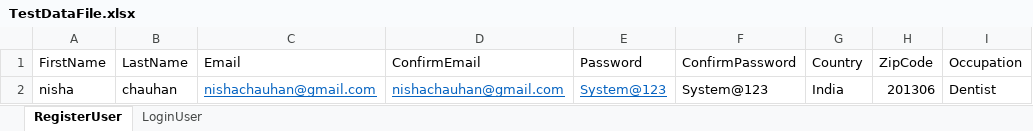
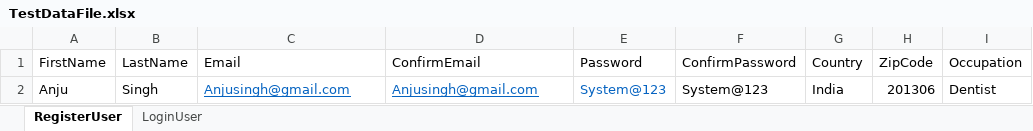
Before and after one commit to jyotsna-1504/SeleniumCSharp-DemoProj, an Excel workbook: ConfigFile/TestDataFile.xlsx, sheet RegisterUser, drawn as a sheet; only a part is shown; values as stored, in another font and other column widths than the file's, no borders; the diff names each change by its address in the sheet, - before the commit and + after, or states it on an @@ line.

```diff
--- a/ConfigFile/TestDataFile.xlsx (sheet RegisterUser)
+++ b/ConfigFile/TestDataFile.xlsx (sheet RegisterUser)
-A2 (FirstName): nisha
+A2 (FirstName): Anju
-B2 (LastName): chauhan
+B2 (LastName): Singh
-C2 (Email): nishachauhan@gmail.com
+C2 (Email): Anjusingh@gmail.com
-D2 (ConfirmEmail): nishachauhan@gmail.com
+D2 (ConfirmEmail): Anjusingh@gmail.com
-E2 underline: on
+E2 underline: off
```
Also changed, not shown: sheet LoginUser, 1 other file.
